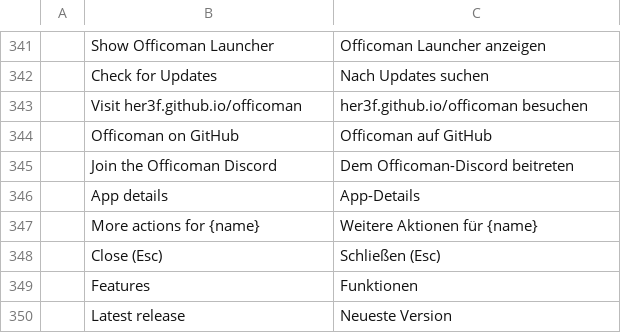
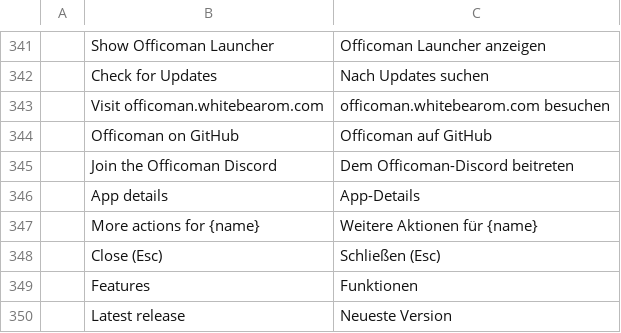
Before and after one commit to her3f/Officoman, a TSV file: apps/officoman-launcher/crates/ui-egui/src/i18n/de.tsv, drawn as a sheet; only a part is shown, gaps mark what is left out; removed rows and columns are numbered as before the commit, all else as after; the diff names each change by its address in the sheet, - before the commit and + after, or states it on an @@ line.

```diff
--- a/apps/officoman-launcher/crates/ui-egui/src/i18n/de.tsv
+++ b/apps/officoman-launcher/crates/ui-egui/src/i18n/de.tsv
-row 343:  | Visit her3f.github.io/officoman | her3f.github.io/officoman besuchen
+row 343:  | Visit officoman.whitebearom.com | officoman.whitebearom.com besuchen
```
Also changed, not shown: apps/officoman-launcher/crates/ui-egui/src/i18n/cs.tsv, apps/officoman-launcher/crates/ui-egui/src/i18n/es.tsv, 54 other files.
